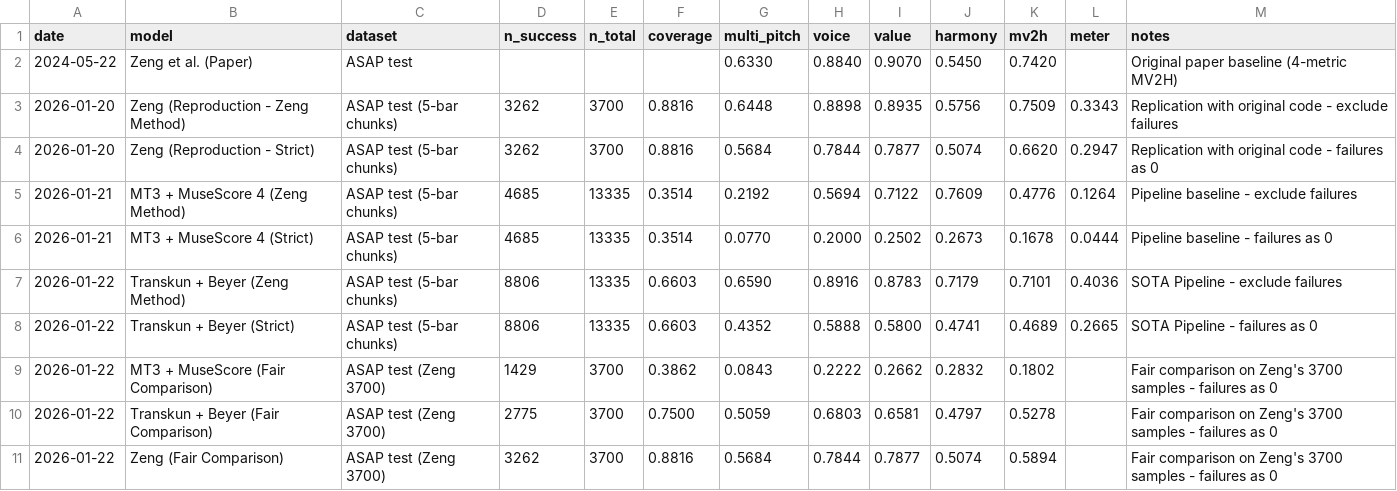
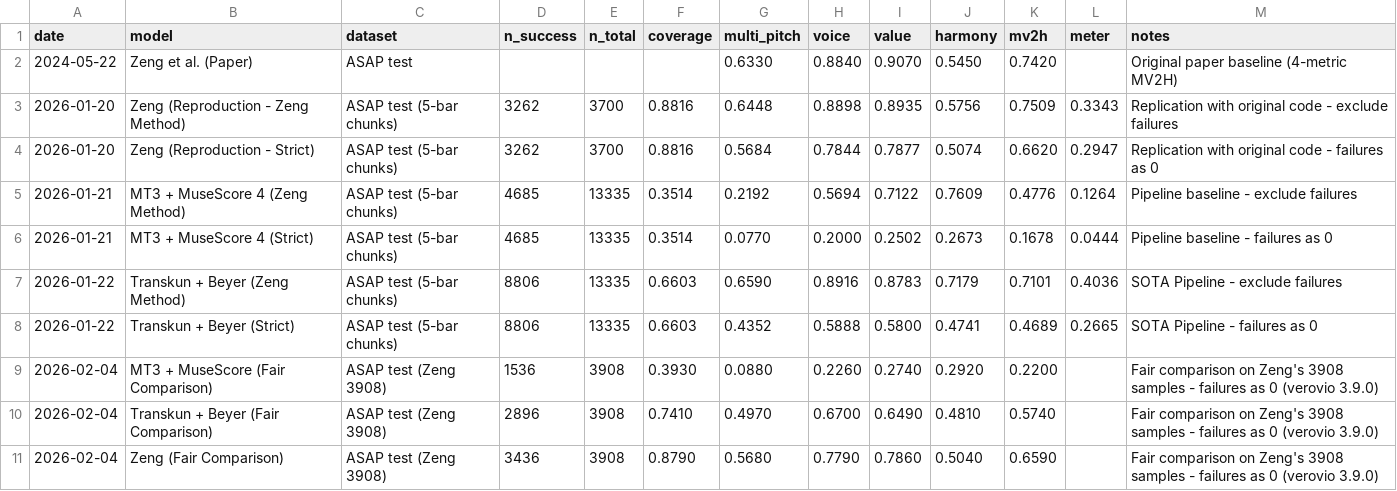
Before and after one commit to bloggerwang1217/clef, a CSV file: results/mv2h_results.csv, drawn as a sheet.

Commit message:
Update mv2h results with correct reproduction

```diff
--- a/results/mv2h_results.csv
+++ b/results/mv2h_results.csv
@@ -8,4 +8,4 @@ date,model,dataset,n_success,n_total,coverage,multi_pitch,voice,value,harmony,mv
 2026-01-22,Transkun + Beyer (Strict),ASAP test (5-bar chunks),8806,13335,0.6603,0.4352,0.5888,0.5800,0.4741,0.4689,0.2665,SOTA Pipeline - failures as 0
-2026-01-22,MT3 + MuseScore (Fair Comparison),ASAP test (Zeng 3700),1429,3700,0.3862,0.0843,0.2222,0.2662,0.2832,0.1802,,Fair comparison on Zeng's 3700 samples - failures as 0
-2026-01-22,Transkun + Beyer (Fair Comparison),ASAP test (Zeng 3700),2775,3700,0.7500,0.5059,0.6803,0.6581,0.4797,0.5278,,Fair comparison on Zeng's 3700 samples - failures as 0
-2026-01-22,Zeng (Fair Comparison),ASAP test (Zeng 3700),3262,3700,0.8816,0.5684,0.7844,0.7877,0.5074,0.5894,,Fair comparison on Zeng's 3700 samples - failures as 0
+2026-02-04,MT3 + MuseScore (Fair Comparison),ASAP test (Zeng 3908),1536,3908,0.3930,0.0880,0.2260,0.2740,0.2920,0.2200,,Fair comparison on Zeng's 3908 samples - failures as 0 (verovio 3.9.0)
+2026-02-04,Transkun + Beyer (Fair Comparison),ASAP test (Zeng 3908),2896,3908,0.7410,0.4970,0.6700,0.6490,0.4810,0.5740,,Fair comparison on Zeng's 3908 samples - failures as 0 (verovio 3.9.0)
+2026-02-04,Zeng (Fair Comparison),ASAP test (Zeng 3908),3436,3908,0.8790,0.5680,0.7790,0.7860,0.5040,0.6590,,Fair comparison on Zeng's 3908 samples - failures as 0 (verovio 3.9.0)
```
Also changed, not shown: 4 other files.
